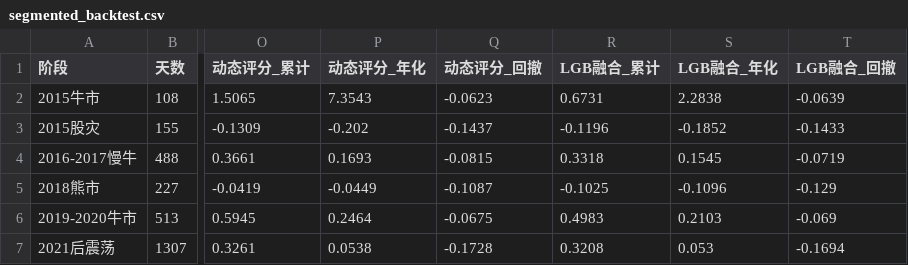
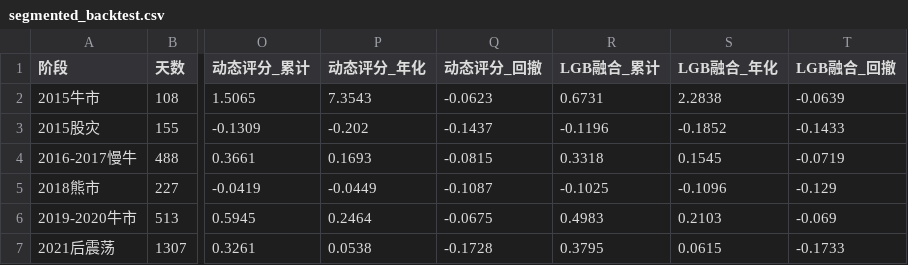
Before and after one commit to LiXiang050789/fund-allocation-platform, a CSV file: fund-platform/results/backtest/segmented_backtest.csv, drawn as a sheet; only a part is shown, gaps mark what is left out; the diff names each change by its address in the sheet, - before the commit and + after, or states it on an @@ line.

```diff
--- a/fund-platform/results/backtest/segmented_backtest.csv
+++ b/fund-platform/results/backtest/segmented_backtest.csv
-R7 (LGB融合_累计): 0.3208
+R7 (LGB融合_累计): 0.3795
-S7 (LGB融合_年化): 0.053
+S7 (LGB融合_年化): 0.0615
-T7 (LGB融合_回撤): -0.1694
+T7 (LGB融合_回撤): -0.1733
```
Also changed, not shown: fund-platform/results/backtest/baseline_metrics.csv, fund-platform/results/backtest/baseline_nav.csv, 2 other files.
